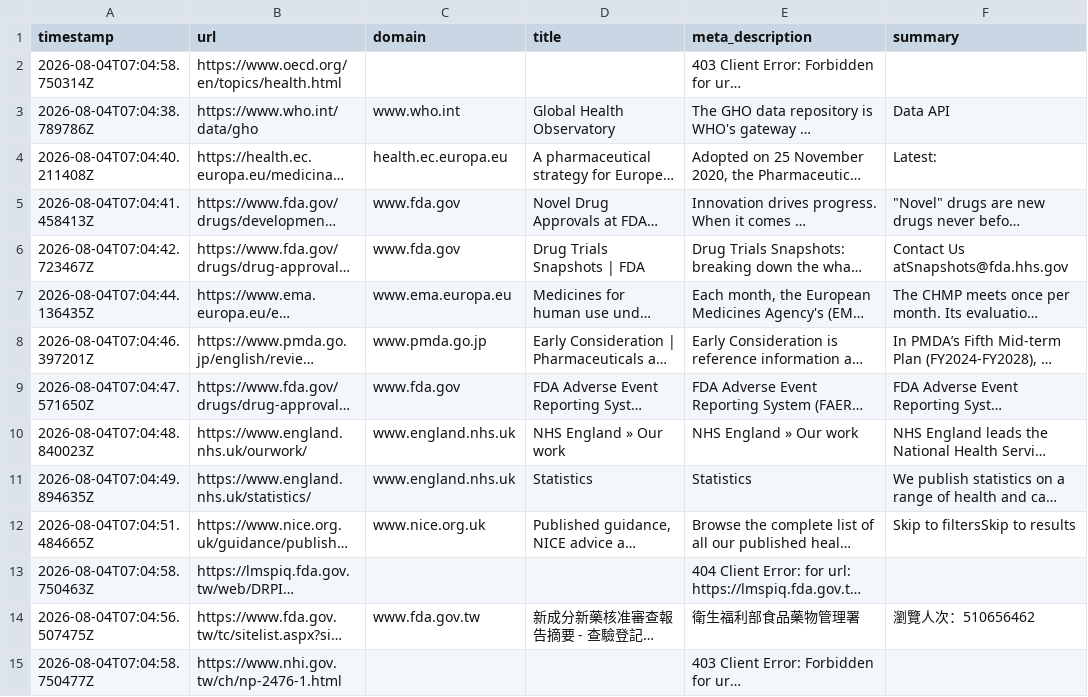
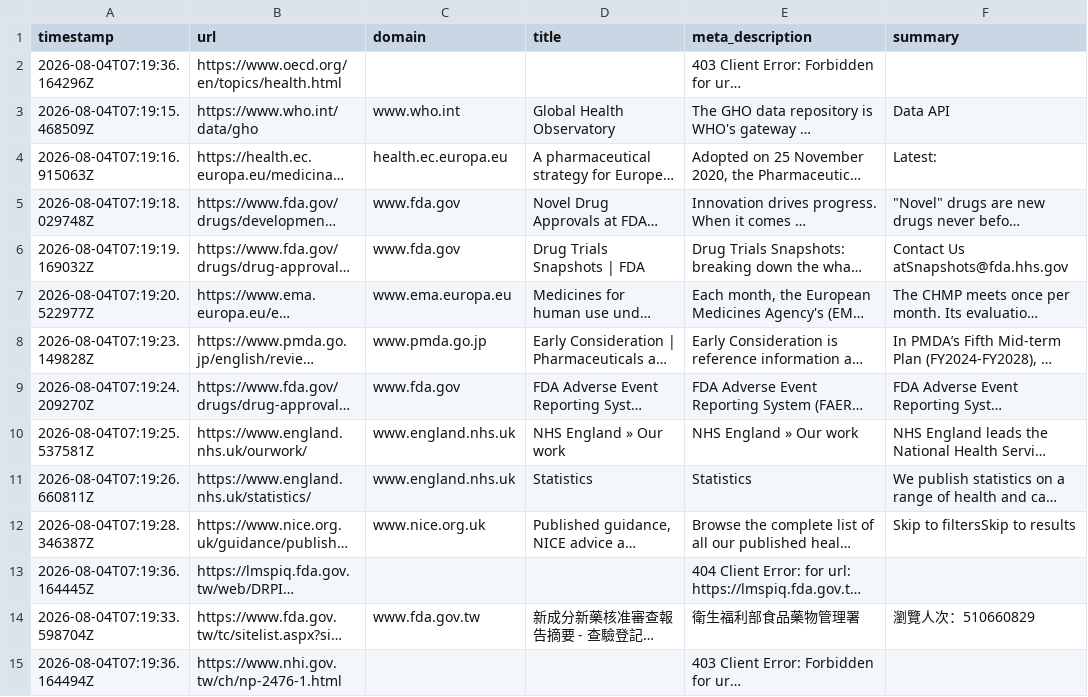
Before and after one commit to r810701/New-trend, a CSV file: data/articles.csv, drawn as a sheet; long unchanged cells end in …; the diff names each change by its address in the sheet, - before the commit and + after, or states it on an @@ line.

```diff
--- a/data/articles.csv
+++ b/data/articles.csv
-A2 (timestamp): 2026-08-04T07:04:58.750314Z
+A2 (timestamp): 2026-08-04T07:19:36.164296Z
-A3 (timestamp): 2026-08-04T07:04:38.789786Z
+A3 (timestamp): 2026-08-04T07:19:15.468509Z
-A4 (timestamp): 2026-08-04T07:04:40.211408Z
+A4 (timestamp): 2026-08-04T07:19:16.915063Z
-A5 (timestamp): 2026-08-04T07:04:41.458413Z
+A5 (timestamp): 2026-08-04T07:19:18.029748Z
-A6 (timestamp): 2026-08-04T07:04:42.723467Z
+A6 (timestamp): 2026-08-04T07:19:19.169032Z
-A7 (timestamp): 2026-08-04T07:04:44.136435Z
+A7 (timestamp): 2026-08-04T07:19:20.522977Z
-A8 (timestamp): 2026-08-04T07:04:46.397201Z
+A8 (timestamp): 2026-08-04T07:19:23.149828Z
-A9 (timestamp): 2026-08-04T07:04:47.571650Z
+A9 (timestamp): 2026-08-04T07:19:24.209270Z
-A10 (timestamp): 2026-08-04T07:04:48.840023Z
+A10 (timestamp): 2026-08-04T07:19:25.537581Z
-A11 (timestamp): 2026-08-04T07:04:49.894635Z
+A11 (timestamp): 2026-08-04T07:19:26.660811Z
-A12 (timestamp): 2026-08-04T07:04:51.484665Z
+A12 (timestamp): 2026-08-04T07:19:28.346387Z
-A13 (timestamp): 2026-08-04T07:04:58.750463Z
+A13 (timestamp): 2026-08-04T07:19:36.164445Z
-A14 (timestamp): 2026-08-04T07:04:56.507475Z
+A14 (timestamp): 2026-08-04T07:19:33.598704Z
-F14 (summary): 瀏覽人次：510656462
+F14 (summary): 瀏覽人次：510660829
-A15 (timestamp): 2026-08-04T07:04:58.750477Z
+A15 (timestamp): 2026-08-04T07:19:36.164494Z
```
